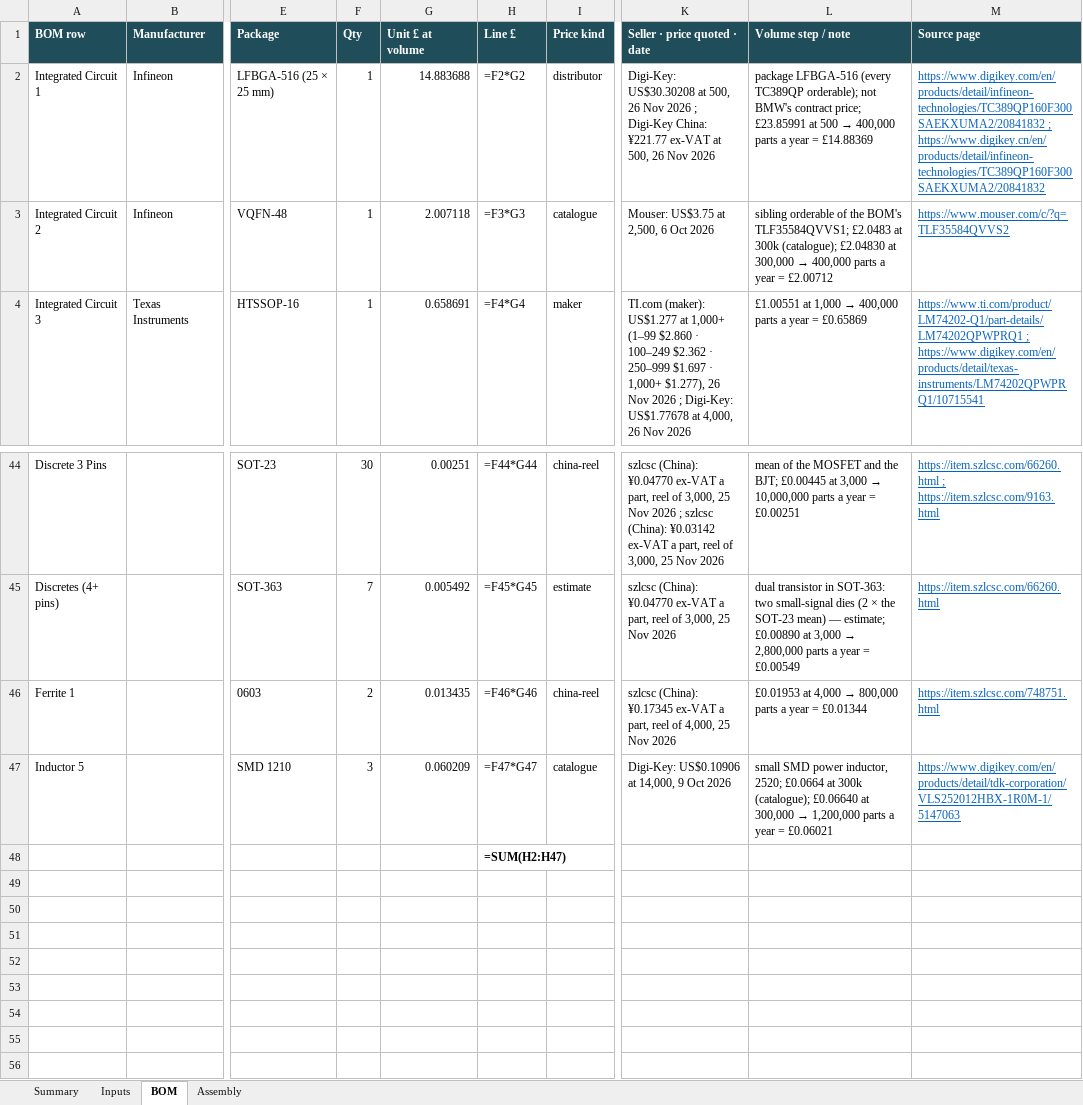
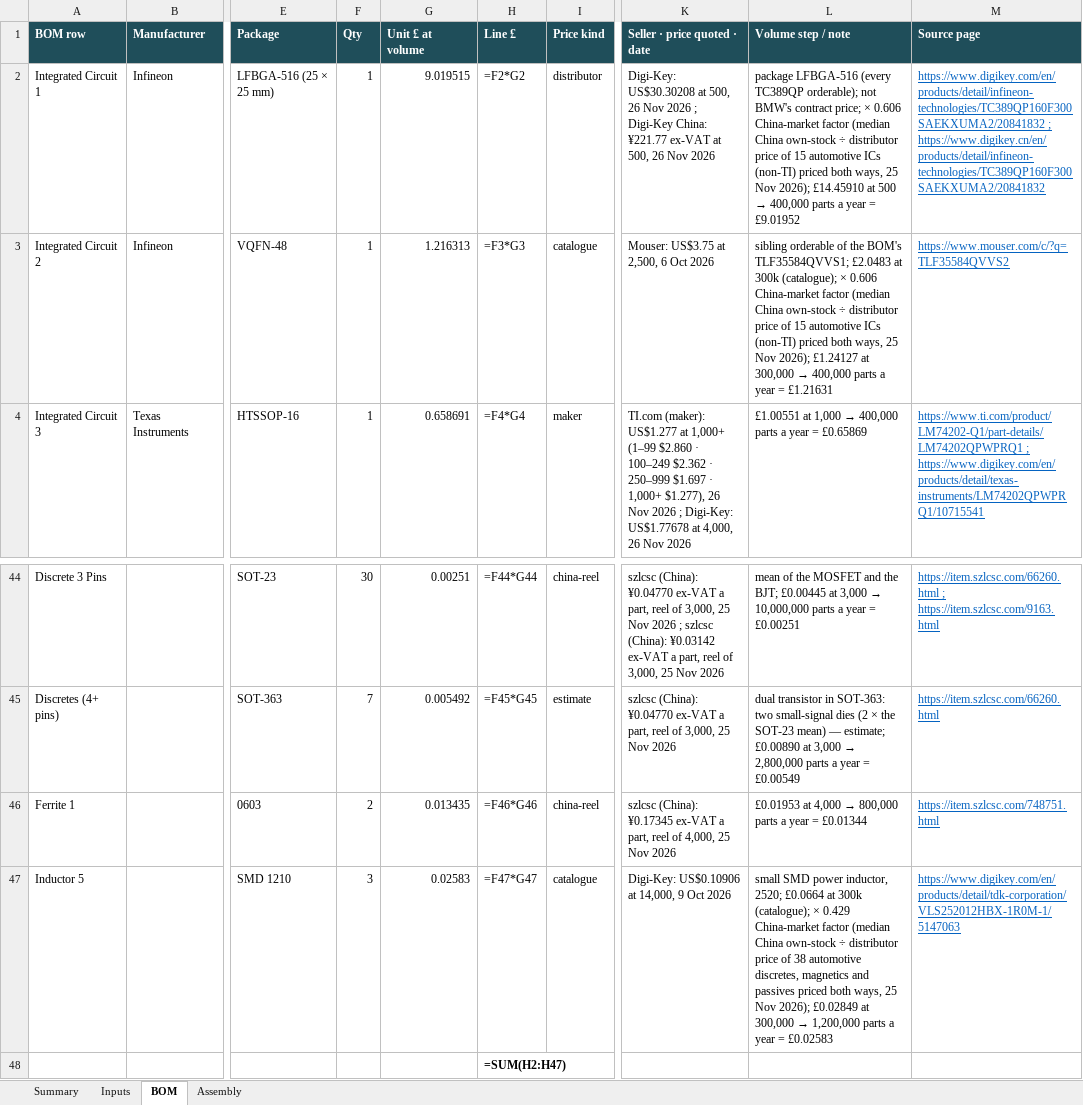
Before and after one commit to bhosaleavinash546/leamington-marathi, an Excel workbook: calculator/scripts/bmw-rear-inverter-2026-11-26/manual-costing.xlsx, sheet BOM, drawn as a sheet; only a part is shown, gaps mark what is left out; values as stored, in another font and other column widths than the file's, no borders; formulas without a stored value are shown as written; the diff covers the shown part only; the diff names each change by its address in the sheet, - before the commit and + after, or states it on an @@ line.

```diff
--- a/calculator/scripts/bmw-rear-inverter-2026-11-26/manual-costing.xlsx (sheet BOM)
+++ b/calculator/scripts/bmw-rear-inverter-2026-11-26/manual-costing.xlsx (sheet BOM)
-G2 (Unit £ at volume): 14.883688
+G2 (Unit £ at volume): 9.019515
@@ L2 (Volume step / note): …contract price; £23.85991 at 500 → 400,000 parts a year = £14.88369 → …contract price; × 0.606 China-market factor (median China own-stock ÷ distributor price of 15 automotive ICs (non-TI) priced both ways, 25 Nov 2026); £14.45910 at 500 → 400,000 parts a year = £9.01952 @@
-G3 (Unit £ at volume): 2.007118
+G3 (Unit £ at volume): 1.216313
@@ L3 (Volume step / note): …300k (catalogue); £2.04830 at 300,000 → 400,000 parts a year = £2.00712 → …300k (catalogue); × 0.606 China-market factor (median China own-stock ÷ distributor price of 15 automotive ICs (non-TI) priced both ways, 25 Nov 2026); £1.24127 at 300,000 → 400,000 parts a year = £1.21631 @@
-G47 (Unit £ at volume): 0.060209
+G47 (Unit £ at volume): 0.02583
@@ L47 (Volume step / note): …300k (catalogue); £0.06640 at 300,000 → 1,200,000 parts a year = £0.06021 → …300k (catalogue); × 0.429 China-market factor (median China own-stock ÷ distributor price of 38 automotive discretes, magnetics and passives priced both ways, 25 Nov 2026); £0.02849 at 300,000 → 1,200,000 parts a year = £0.02583 @@
```
Also changed, not shown: 28 edited cells elsewhere in this sheet, 7 other files.
